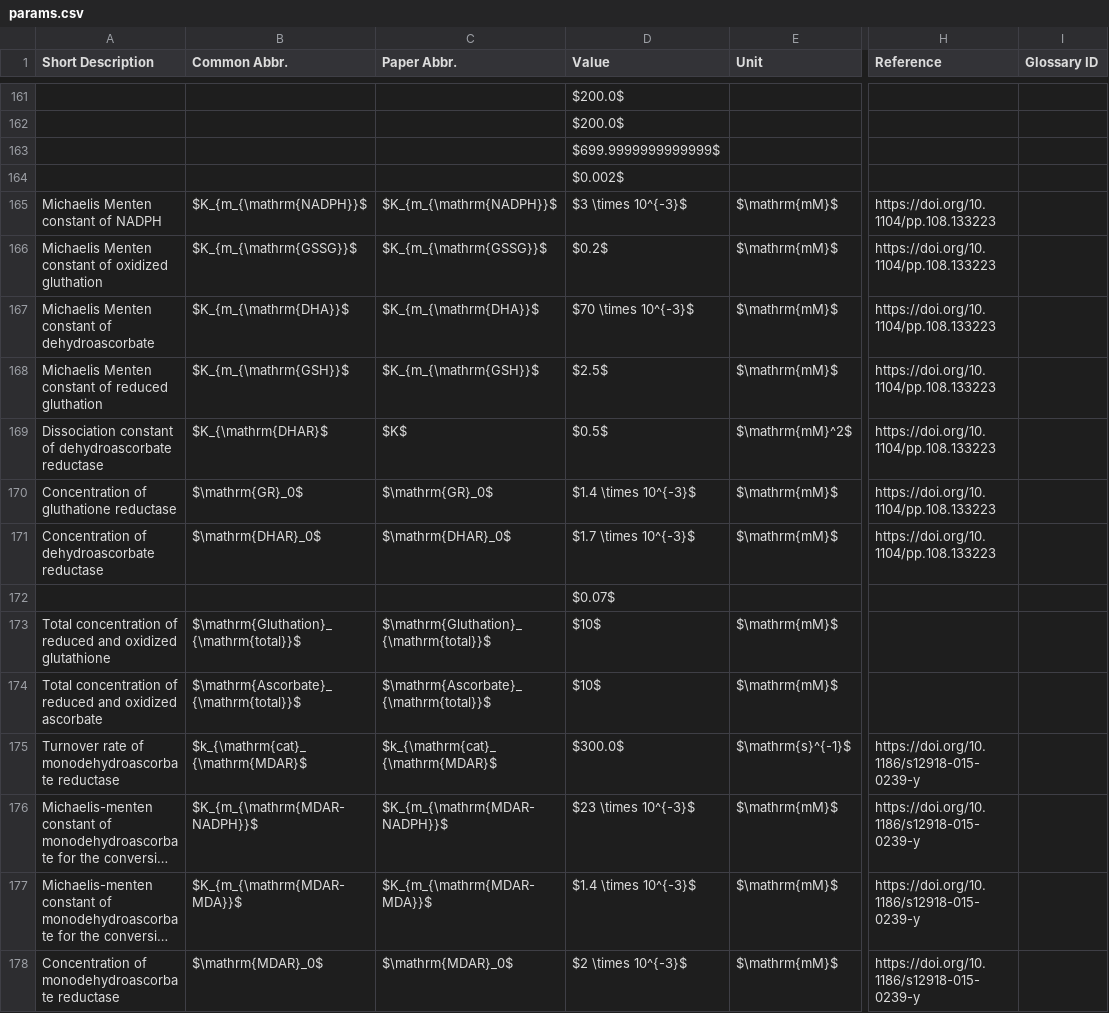
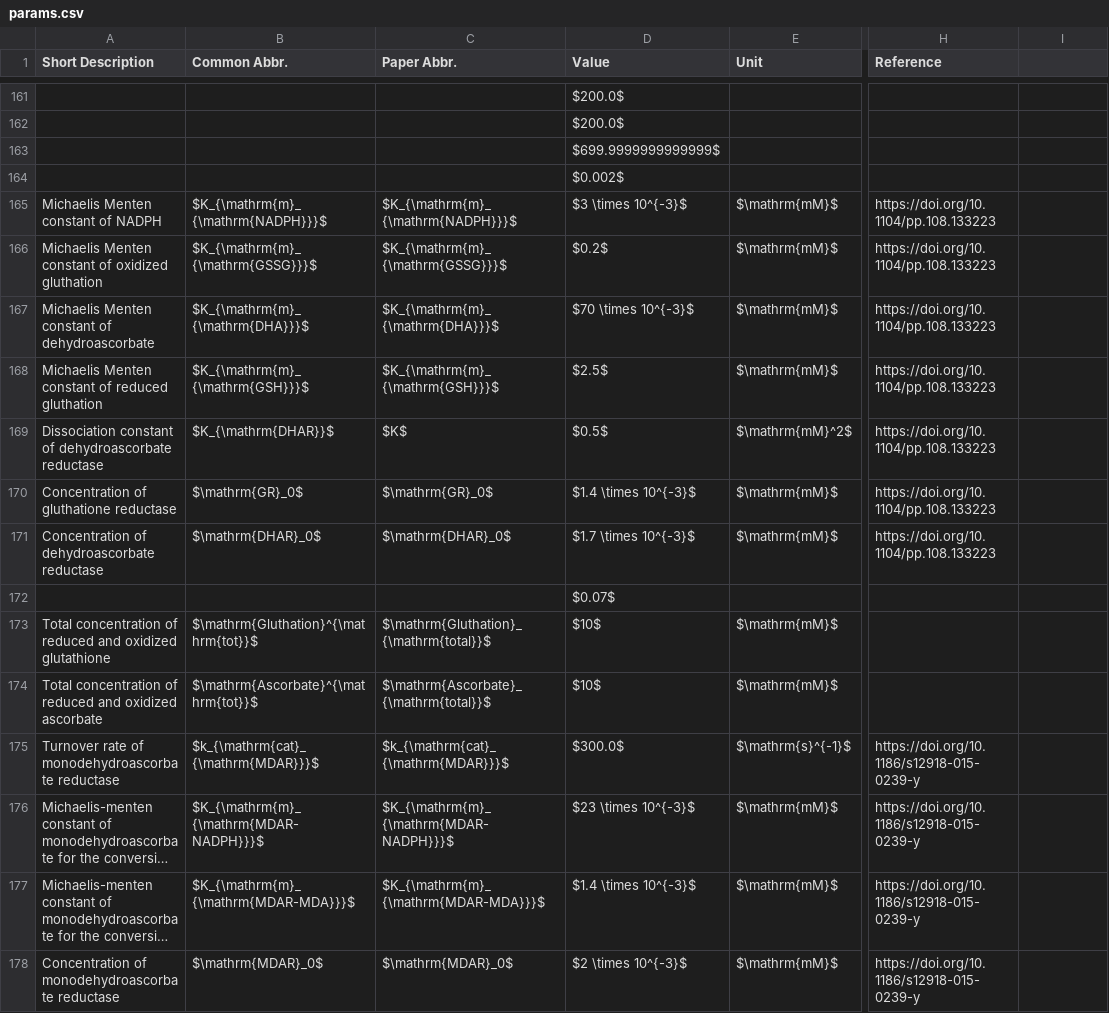
Before and after one commit to ElouenCorvest/GreenSloth, a CSV file: models/Saadat2021/model_info/params.csv, drawn as a sheet; only a part is shown, gaps mark what is left out; long unchanged cells end in …; the diff covers the shown part only; the diff names each change by its address in the sheet, - before the commit and + after, or states it on an @@ line.

```diff
--- a/models/Saadat2021/model_info/params.csv
+++ b/models/Saadat2021/model_info/params.csv
-I1: Glossary ID
+I1: (empty)
-B165 (Common Abbr.): $K_{m_{\mathrm{NADPH}}$
+B165 (Common Abbr.): $K_{\mathrm{m}_{\mathrm{NADPH}}}$
-C165 (Paper Abbr.): $K_{m_{\mathrm{NADPH}}$
+C165 (Paper Abbr.): $K_{\mathrm{m}_{\mathrm{NADPH}}}$
-B166 (Common Abbr.): $K_{m_{\mathrm{GSSG}}$
+B166 (Common Abbr.): $K_{\mathrm{m}_{\mathrm{GSSG}}}$
-C166 (Paper Abbr.): $K_{m_{\mathrm{GSSG}}$
+C166 (Paper Abbr.): $K_{\mathrm{m}_{\mathrm{GSSG}}}$
-B167 (Common Abbr.): $K_{m_{\mathrm{DHA}}$
+B167 (Common Abbr.): $K_{\mathrm{m}_{\mathrm{DHA}}}$
-C167 (Paper Abbr.): $K_{m_{\mathrm{DHA}}$
+C167 (Paper Abbr.): $K_{\mathrm{m}_{\mathrm{DHA}}}$
-B168 (Common Abbr.): $K_{m_{\mathrm{GSH}}$
+B168 (Common Abbr.): $K_{\mathrm{m}_{\mathrm{GSH}}}$
-C168 (Paper Abbr.): $K_{m_{\mathrm{GSH}}$
+C168 (Paper Abbr.): $K_{\mathrm{m}_{\mathrm{GSH}}}$
-B169 (Common Abbr.): $K_{\mathrm{DHAR}$
+B169 (Common Abbr.): $K_{\mathrm{DHAR}}$
-B173 (Common Abbr.): $\mathrm{Gluthation}_{\mathrm{total}}$
+B173 (Common Abbr.): $\mathrm{Gluthation}^{\mathrm{tot}}$
-B174 (Common Abbr.): $\mathrm{Ascorbate}_{\mathrm{total}}$
+B174 (Common Abbr.): $\mathrm{Ascorbate}^{\mathrm{tot}}$
-B175 (Common Abbr.): $k_{\mathrm{cat}_{\mathrm{MDAR}$
+B175 (Common Abbr.): $k_{\mathrm{cat}_{\mathrm{MDAR}}}$
-C175 (Paper Abbr.): $k_{\mathrm{cat}_{\mathrm{MDAR}$
+C175 (Paper Abbr.): $k_{\mathrm{cat}_{\mathrm{MDAR}}}$
-B176 (Common Abbr.): $K_{m_{\mathrm{MDAR-NADPH}}$
+B176 (Common Abbr.): $K_{\mathrm{m}_{\mathrm{MDAR-NADPH}}}$
-C176 (Paper Abbr.): $K_{m_{\mathrm{MDAR-NADPH}}$
+C176 (Paper Abbr.): $K_{\mathrm{m}_{\mathrm{MDAR-NADPH}}}$
-B177 (Common Abbr.): $K_{m_{\mathrm{MDAR-MDA}}$
+B177 (Common Abbr.): $K_{\mathrm{m}_{\mathrm{MDAR-MDA}}}$
-C177 (Paper Abbr.): $K_{m_{\mathrm{MDAR-MDA}}$
+C177 (Paper Abbr.): $K_{\mathrm{m}_{\mathrm{MDAR-MDA}}}$
```
Also changed, not shown: 16 added rows, 16 removed rows and 11 edited cells elsewhere in this file, 5 other files.
